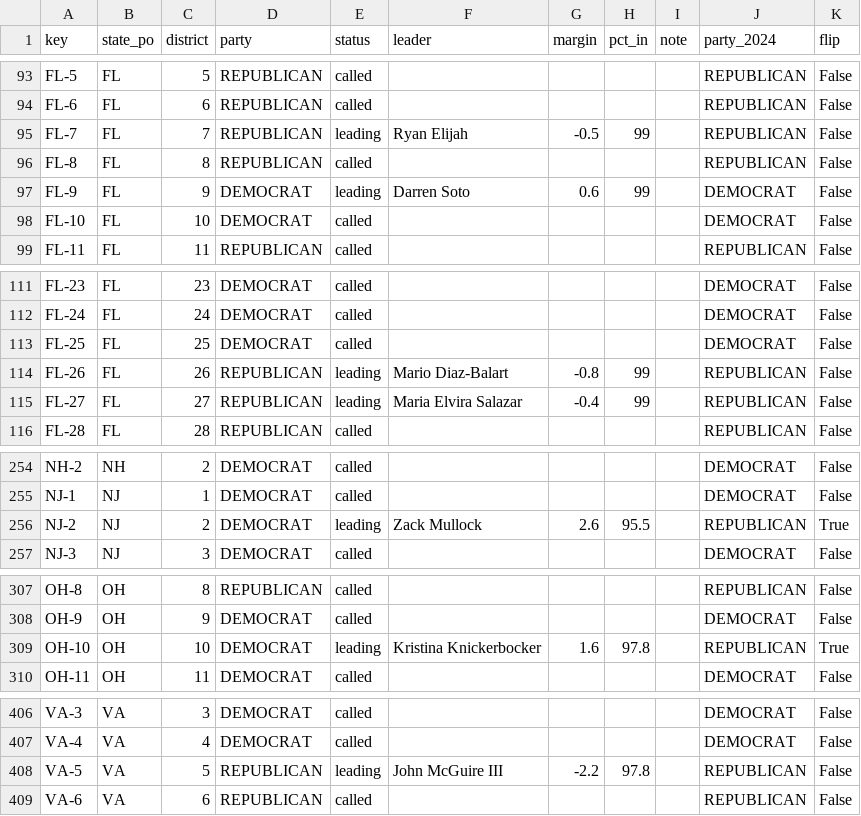
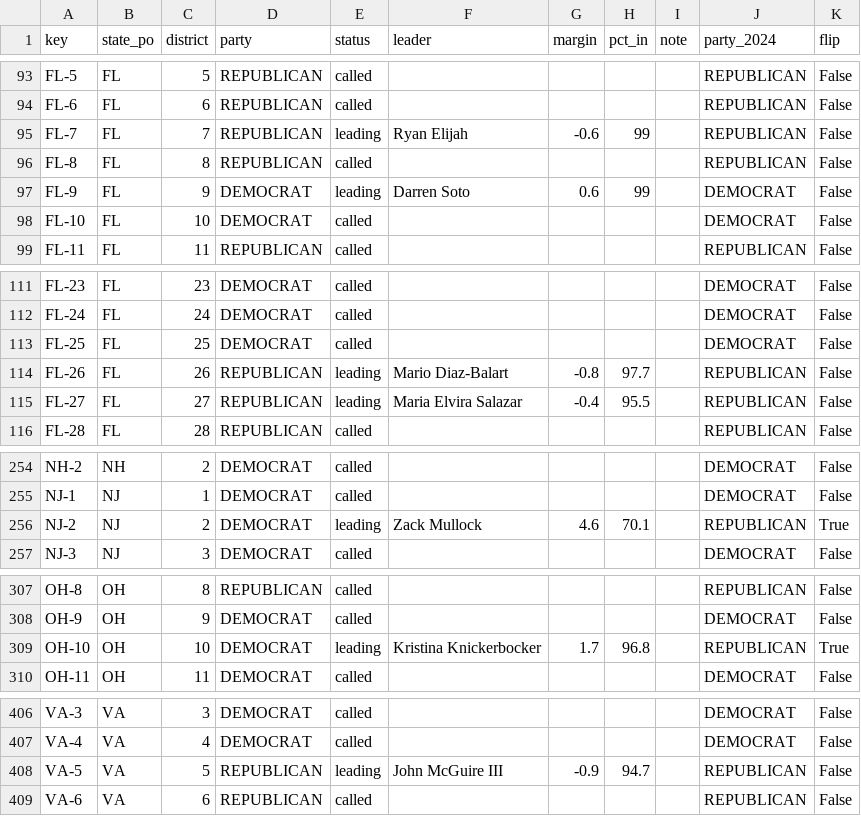
Before and after one commit to danbaer0413-cpu/bear-cave, a CSV file: data/house_seats.csv, drawn as a sheet; only a part is shown, gaps mark what is left out; the diff covers the shown part only.

```diff
--- a/data/house_seats.csv
+++ b/data/house_seats.csv
@@ -94,3 +94,3 @@ FL-5,FL,5,REPUBLICAN,called,,,,,REPUBLICAN,False
 FL-6,FL,6,REPUBLICAN,called,,,,,REPUBLICAN,False
-FL-7,FL,7,REPUBLICAN,leading,Ryan Elijah,-0.5,99,,REPUBLICAN,False
+FL-7,FL,7,REPUBLICAN,leading,Ryan Elijah,-0.6,99,,REPUBLICAN,False
 FL-8,FL,8,REPUBLICAN,called,,,,,REPUBLICAN,False
@@ -113,4 +113,4 @@ FL-24,FL,24,DEMOCRAT,called,,,,,DEMOCRAT,False
 FL-25,FL,25,DEMOCRAT,called,,,,,DEMOCRAT,False
-FL-26,FL,26,REPUBLICAN,leading,Mario Diaz-Balart,-0.8,99,,REPUBLICAN,False
-FL-27,FL,27,REPUBLICAN,leading,Maria Elvira Salazar,-0.4,99,,REPUBLICAN,False
+FL-26,FL,26,REPUBLICAN,leading,Mario Diaz-Balart,-0.8,97.7,,REPUBLICAN,False
+FL-27,FL,27,REPUBLICAN,leading,Maria Elvira Salazar,-0.4,95.5,,REPUBLICAN,False
 FL-28,FL,28,REPUBLICAN,called,,,,,REPUBLICAN,False
@@ -255,3 +255,3 @@ NH-2,NH,2,DEMOCRAT,called,,,,,DEMOCRAT,False
 NJ-1,NJ,1,DEMOCRAT,called,,,,,DEMOCRAT,False
-NJ-2,NJ,2,DEMOCRAT,leading,Zack Mullock,2.6,95.5,,REPUBLICAN,True
+NJ-2,NJ,2,DEMOCRAT,leading,Zack Mullock,4.6,70.1,,REPUBLICAN,True
 NJ-3,NJ,3,DEMOCRAT,called,,,,,DEMOCRAT,False
@@ -308,3 +308,3 @@ OH-8,OH,8,REPUBLICAN,called,,,,,REPUBLICAN,False
 OH-9,OH,9,DEMOCRAT,called,,,,,DEMOCRAT,False
-OH-10,OH,10,DEMOCRAT,leading,Kristina Knickerbocker,1.6,97.8,,REPUBLICAN,True
+OH-10,OH,10,DEMOCRAT,leading,Kristina Knickerbocker,1.7,96.8,,REPUBLICAN,True
 OH-11,OH,11,DEMOCRAT,called,,,,,DEMOCRAT,False
@@ -407,3 +407,3 @@ VA-3,VA,3,DEMOCRAT,called,,,,,DEMOCRAT,False
 VA-4,VA,4,DEMOCRAT,called,,,,,DEMOCRAT,False
-VA-5,VA,5,REPUBLICAN,leading,John McGuire III,-2.2,97.8,,REPUBLICAN,False
+VA-5,VA,5,REPUBLICAN,leading,John McGuire III,-0.9,94.7,,REPUBLICAN,False
 VA-6,VA,6,REPUBLICAN,called,,,,,REPUBLICAN,False
```
Also changed, not shown: 26 edited cells elsewhere in this file, 1 other file.
